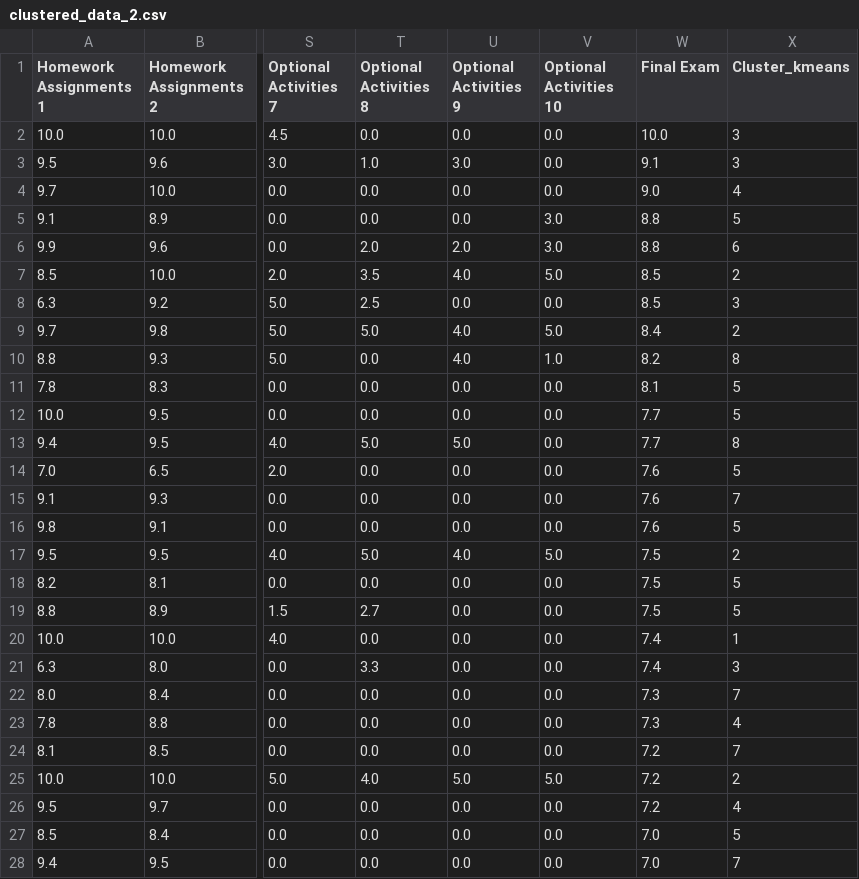
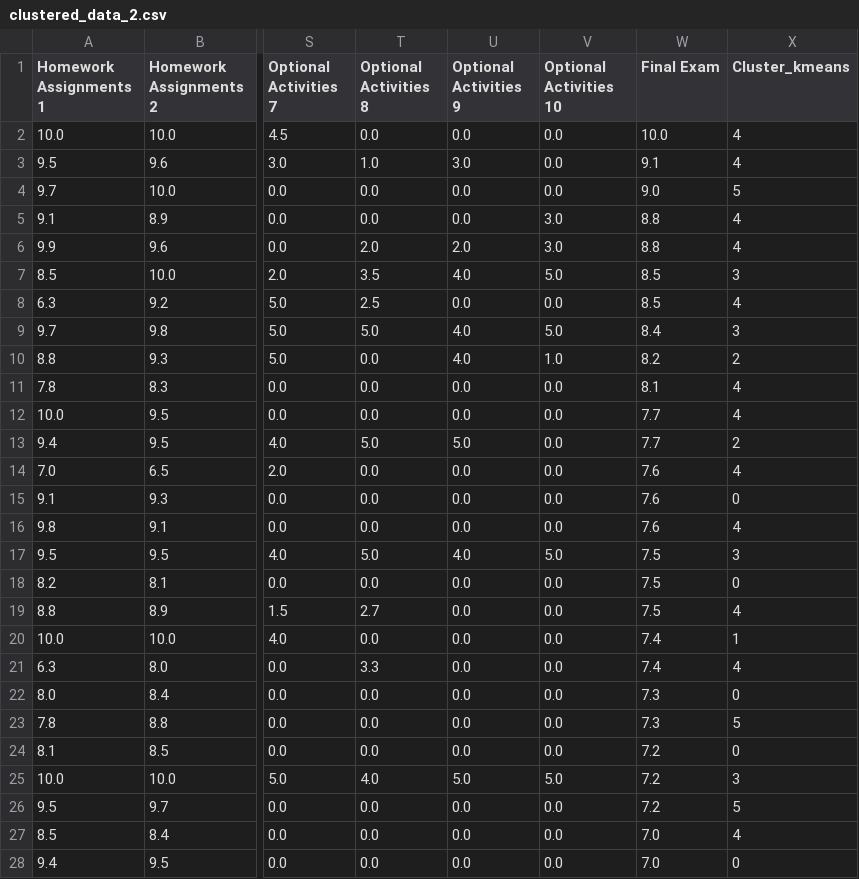
Before and after one commit to gzavlanis/Zavlanis-Project-Part3, a CSV file: Results/clustered_data_2.csv, drawn as a sheet; only a part is shown, gaps mark what is left out; the diff covers the shown part only; the diff names each change by its address in the sheet, - before the commit and + after, or states it on an @@ line.

```diff
--- a/Results/clustered_data_2.csv
+++ b/Results/clustered_data_2.csv
-X2:X3 (Cluster_kmeans): 3
+X2:X3 (Cluster_kmeans): 4
-X4 (Cluster_kmeans): 4
+X4 (Cluster_kmeans): 5
-X5 (Cluster_kmeans): 5
+X5 (Cluster_kmeans): 4
-X6 (Cluster_kmeans): 6
+X6 (Cluster_kmeans): 4
-X7 (Cluster_kmeans): 2
+X7 (Cluster_kmeans): 3
-X8 (Cluster_kmeans): 3
+X8 (Cluster_kmeans): 4
-X9 (Cluster_kmeans): 2
+X9 (Cluster_kmeans): 3
-X10 (Cluster_kmeans): 8
+X10 (Cluster_kmeans): 2
-X11:X12 (Cluster_kmeans): 5
+X11:X12 (Cluster_kmeans): 4
-X13 (Cluster_kmeans): 8
+X13 (Cluster_kmeans): 2
-X14 (Cluster_kmeans): 5
+X14 (Cluster_kmeans): 4
-X15 (Cluster_kmeans): 7
+X15 (Cluster_kmeans): 0
-X16 (Cluster_kmeans): 5
+X16 (Cluster_kmeans): 4
-X17 (Cluster_kmeans): 2
+X17 (Cluster_kmeans): 3
-X18 (Cluster_kmeans): 5
+X18 (Cluster_kmeans): 0
-X19 (Cluster_kmeans): 5
+X19 (Cluster_kmeans): 4
-X21 (Cluster_kmeans): 3
+X21 (Cluster_kmeans): 4
-X22 (Cluster_kmeans): 7
+X22 (Cluster_kmeans): 0
-X23 (Cluster_kmeans): 4
+X23 (Cluster_kmeans): 5
-X24 (Cluster_kmeans): 7
+X24 (Cluster_kmeans): 0
-X25 (Cluster_kmeans): 2
+X25 (Cluster_kmeans): 3
-X26 (Cluster_kmeans): 4
+X26 (Cluster_kmeans): 5
-X27 (Cluster_kmeans): 5
+X27 (Cluster_kmeans): 4
-X28 (Cluster_kmeans): 7
+X28 (Cluster_kmeans): 0
```
Also changed, not shown: 86 edited cells elsewhere in this file, Results/clustered_data.csv, 10 other files.
